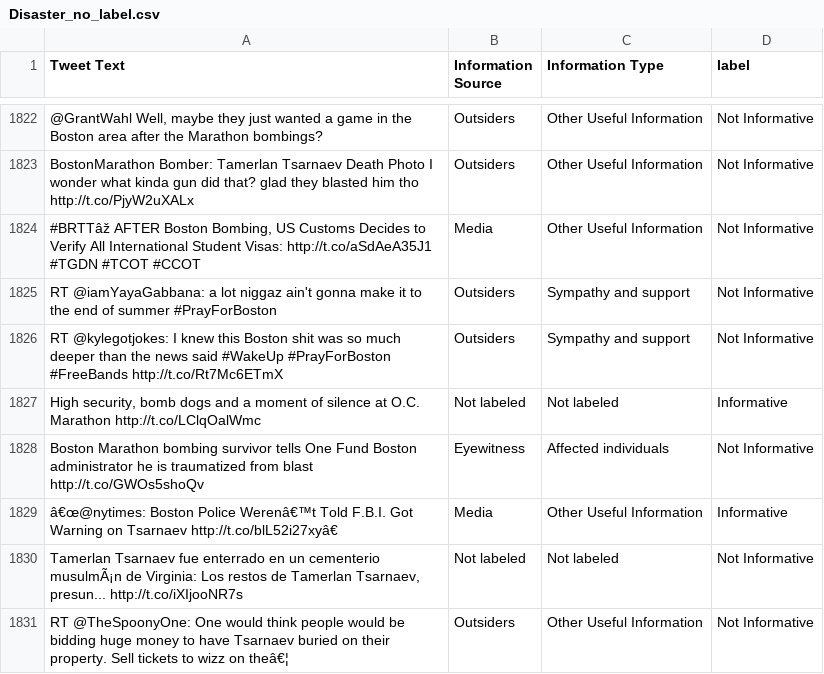
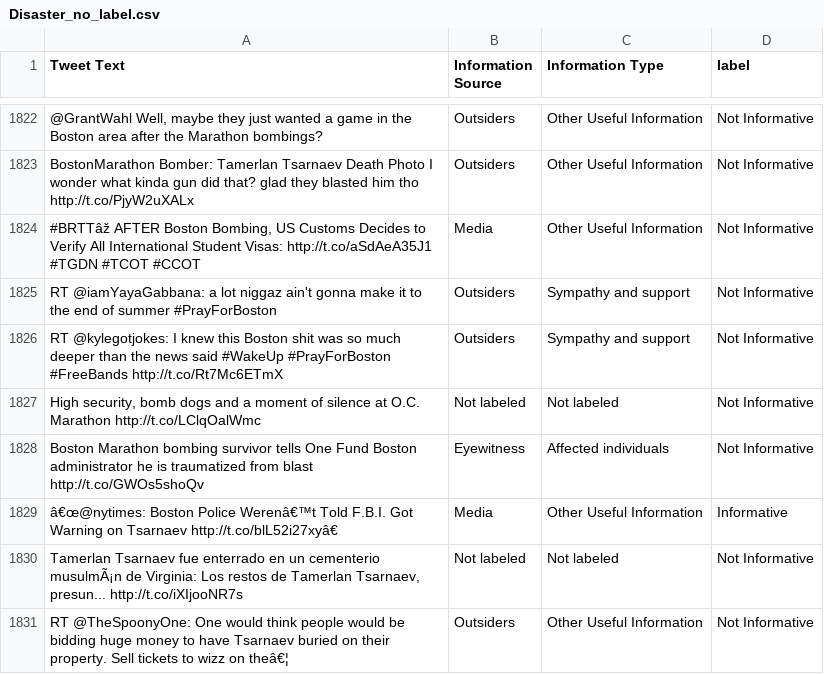
Before and after one commit to RootDeveloperDS/NeuroLogic26_Submission, a CSV file: outputs/Disaster_no_label.csv, drawn as a sheet; only a part is shown, gaps mark what is left out; the diff covers the shown part only.

```diff
--- a/outputs/Disaster_no_label.csv
+++ b/outputs/Disaster_no_label.csv
@@ -1826,3 +1826,3 @@ RT @iamYayaGabbana: a lot niggaz ain't gonna make it to the end of summer #PrayF
 RT @kylegotjokes: I knew this Boston shit was so much deeper than the news said #WakeUp #PrayForBoston #FreeBands http://t.co/Rt7Mc6ETmX,Outsiders,Sympathy and support,Not Informative
-"High security, bomb dogs and a moment of silence at O.C. Marathon http://t.co/LClqOalWmc",Not labeled,Not labeled,Informative
+"High security, bomb dogs and a moment of silence at O.C. Marathon http://t.co/LClqOalWmc",Not labeled,Not labeled,Not Informative
 Boston Marathon bombing survivor tells One Fund Boston administrator he is traumatized from blast http://t.co/GWOs5shoQv,Eyewitness,Affected individuals,Not Informative
```
Also changed, not shown: 131 edited cells elsewhere in this file, outputs/toxic_no_label_evaluation.csv, 13 other files.
